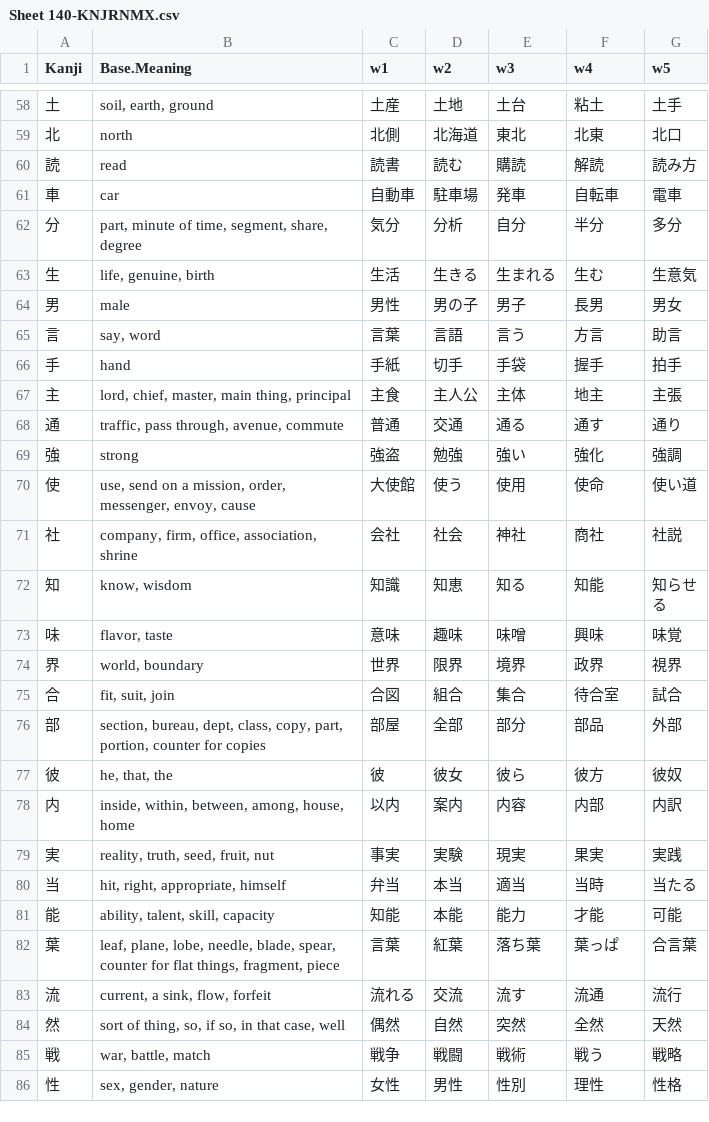
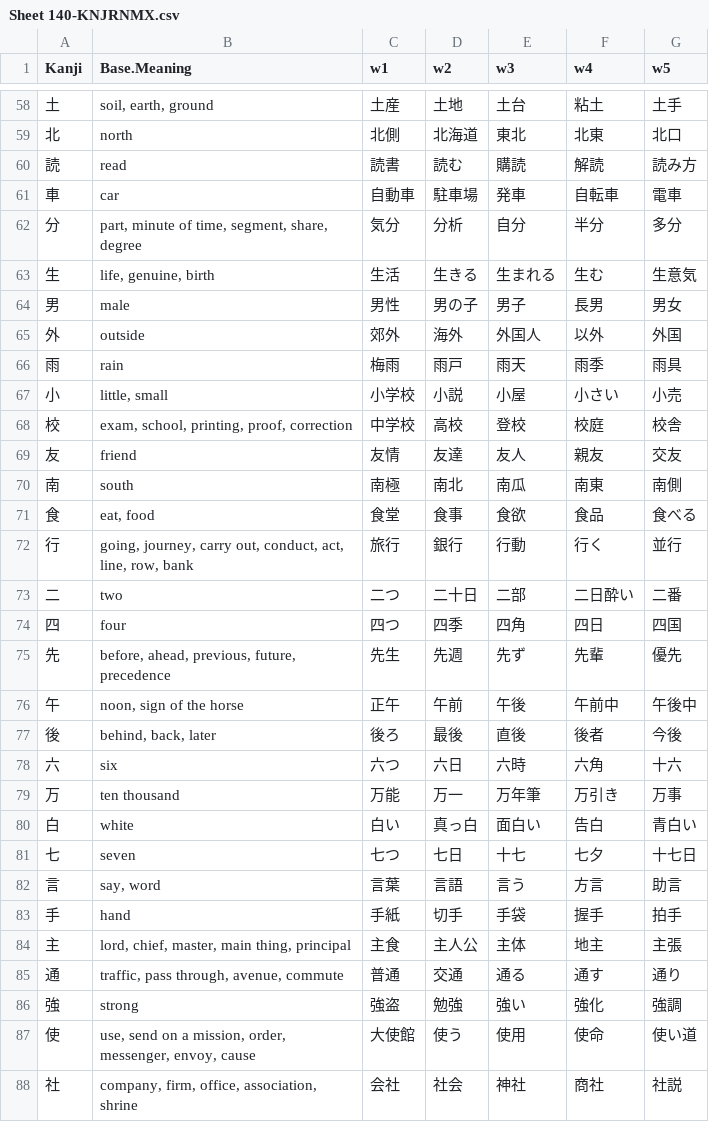
Before and after one commit to rexesian/nihongo, a CSV file: docs/rdata/Sheet 140-KNJRNMX.csv, drawn as a sheet; only a part is shown, gaps mark what is left out; the shorter side is filled out with more unchanged rows.

```diff
--- a/docs/rdata/Sheet 140-KNJRNMX.csv
+++ b/docs/rdata/Sheet 140-KNJRNMX.csv
@@ -64,2 +64,19 @@ Kanji,Base.Meaning,w1,w2,w3,w4,w5
 男,male,男性,男の子,男子,長男,男女
+外,outside,郊外,海外,外国人,以外,外国
+雨,rain,梅雨,雨戸,雨天,雨季,雨具
+小,"little, small",小学校,小説,小屋,小さい,小売
+校,"exam, school, printing, proof, correction",中学校,高校,登校,校庭,校舎
+友,friend,友情,友達,友人,親友,交友
+南,south,南極,南北,南瓜,南東,南側
+食,"eat, food",食堂,食事,食欲,食品,食べる
+行,"going, journey, carry out, conduct, act, line, row, bank",旅行,銀行,行動,行く,並行
+二,two,二つ,二十日,二部,二日酔い,二番
+四,four,四つ,四季,四角,四日,四国
+先,"before, ahead, previous, future, precedence",先生,先週,先ず,先輩,優先
+午,"noon, sign of the horse",正午,午前,午後,午前中,午後中
+後,"behind, back, later",後ろ,最後,直後,後者,今後
+六,six,六つ,六日,六時,六角,十六
+万,ten thousand,万能,万一,万年筆,万引き,万事
+白,white,白い,真っ白,面白い,告白,青白い
+七,seven,七つ,七日,十七,七夕,十七日
 言,"say, word",言葉,言語,言う,方言,助言
```
Also changed, not shown: docs/rdata/Sheet 128-VBPRHS.csv, docs/rdata/Sheet 142-KNJRNMX.csv, 11 other files.
